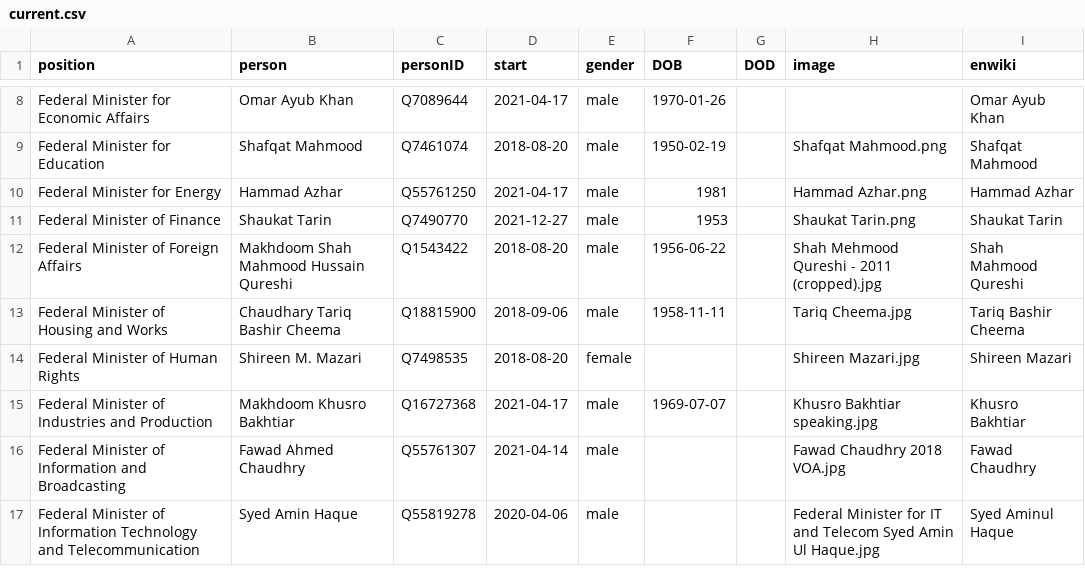
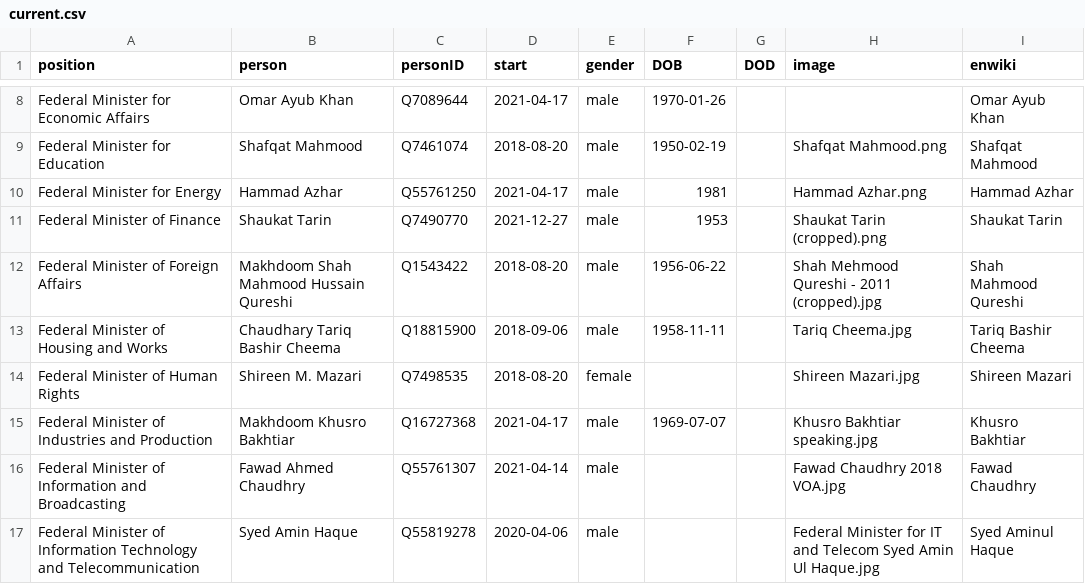
Before and after one commit to every-politician-scrapers/pakistan-ministers, a CSV file: html/current.csv, drawn as a sheet; only a part is shown, gaps mark what is left out.

```diff
--- a/html/current.csv
+++ b/html/current.csv
@@ -10,3 +10,3 @@ Federal Minister for Education,Shafqat Mahmood,Q7461074,2018-08-20,male,1950-02-
 Federal Minister for Energy,Hammad Azhar,Q55761250,2021-04-17,male,1981,,Hammad Azhar.png,Hammad Azhar
-Federal Minister of Finance,Shaukat Tarin,Q7490770,2021-12-27,male,1953,,Shaukat Tarin.png,Shaukat Tarin
+Federal Minister of Finance,Shaukat Tarin,Q7490770,2021-12-27,male,1953,,Shaukat Tarin (cropped).png,Shaukat Tarin
 Federal Minister of Foreign Affairs,Makhdoom Shah Mahmood Hussain Qureshi,Q1543422,2018-08-20,male,1956-06-22,,Shah Mehmood Qureshi - 2011 (cropped).jpg,Shah Mahmood Qureshi
```
Also changed, not shown: html/holders21.csv.
